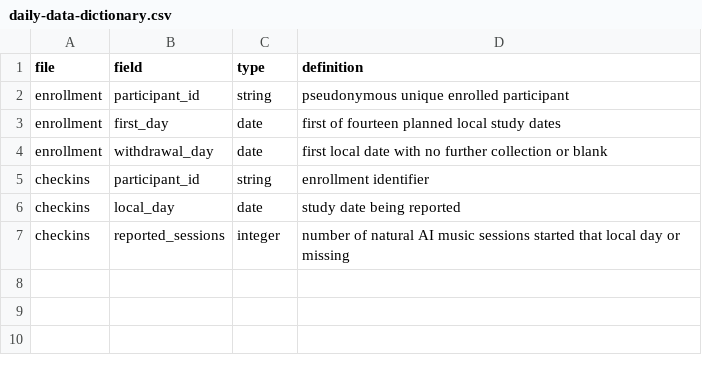
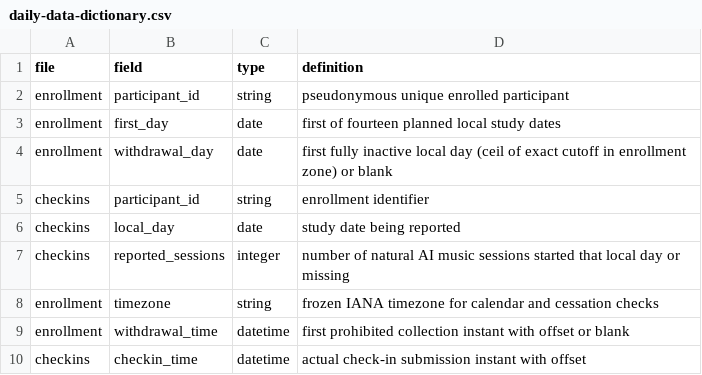
Before and after one commit to MatPomGit/arc-music, a CSV file: manuscripts/MSC-MUS-P06/analysis/daily-data-dictionary.csv, drawn as a sheet.

Commit message:
Require authoritative P06 cessation and enrollment audit before empirical inference

```diff
--- a/manuscripts/MSC-MUS-P06/analysis/daily-data-dictionary.csv
+++ b/manuscripts/MSC-MUS-P06/analysis/daily-data-dictionary.csv
@@ -3,3 +3,3 @@ enrollment,participant_id,string,pseudonymous unique enrolled participant
 enrollment,first_day,date,first of fourteen planned local study dates
-enrollment,withdrawal_day,date,first local date with no further collection or blank
+enrollment,withdrawal_day,date,first fully inactive local day (ceil of exact cutoff in enrollment zone) or blank
 checkins,participant_id,string,enrollment identifier
@@ -7 +7,4 @@ checkins,local_day,date,study date being reported
 checkins,reported_sessions,integer,number of natural AI music sessions started that local day or missing
+enrollment,timezone,string,frozen IANA timezone for calendar and cessation checks
+enrollment,withdrawal_time,datetime,first prohibited collection instant with offset or blank
+checkins,checkin_time,datetime,actual check-in submission instant with offset
```
Also changed, not shown: 5 other files.
